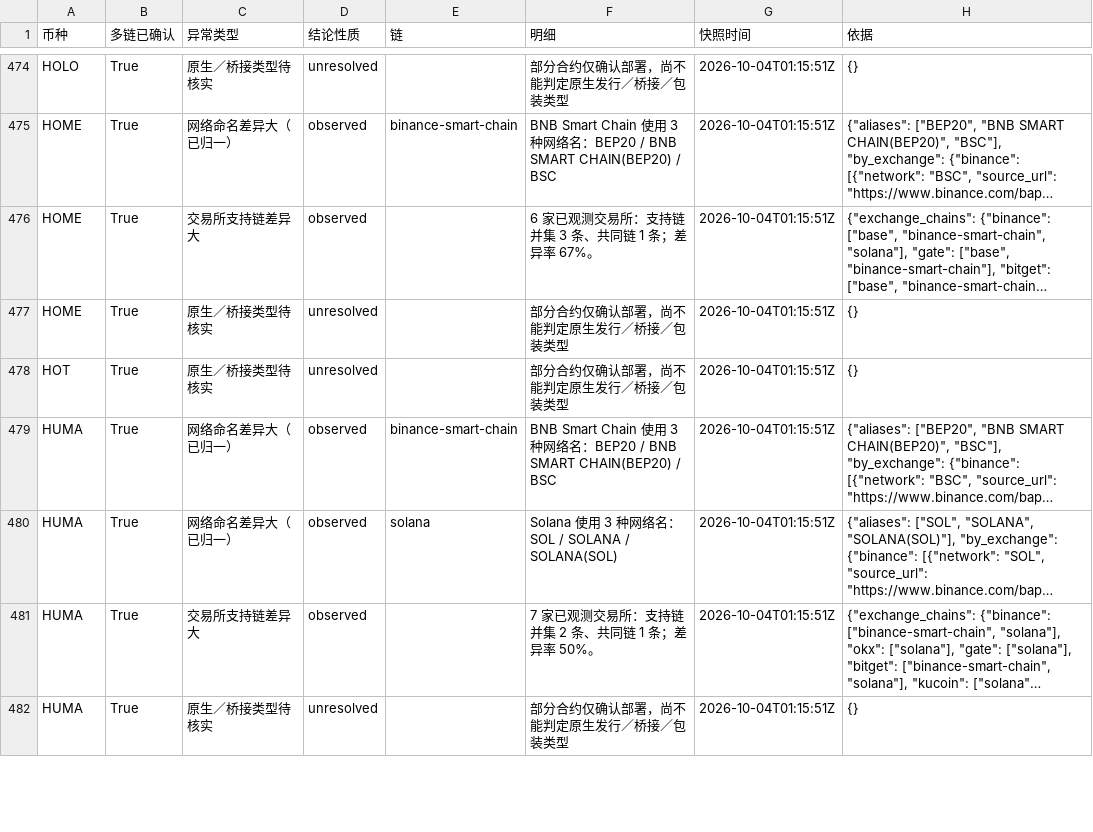
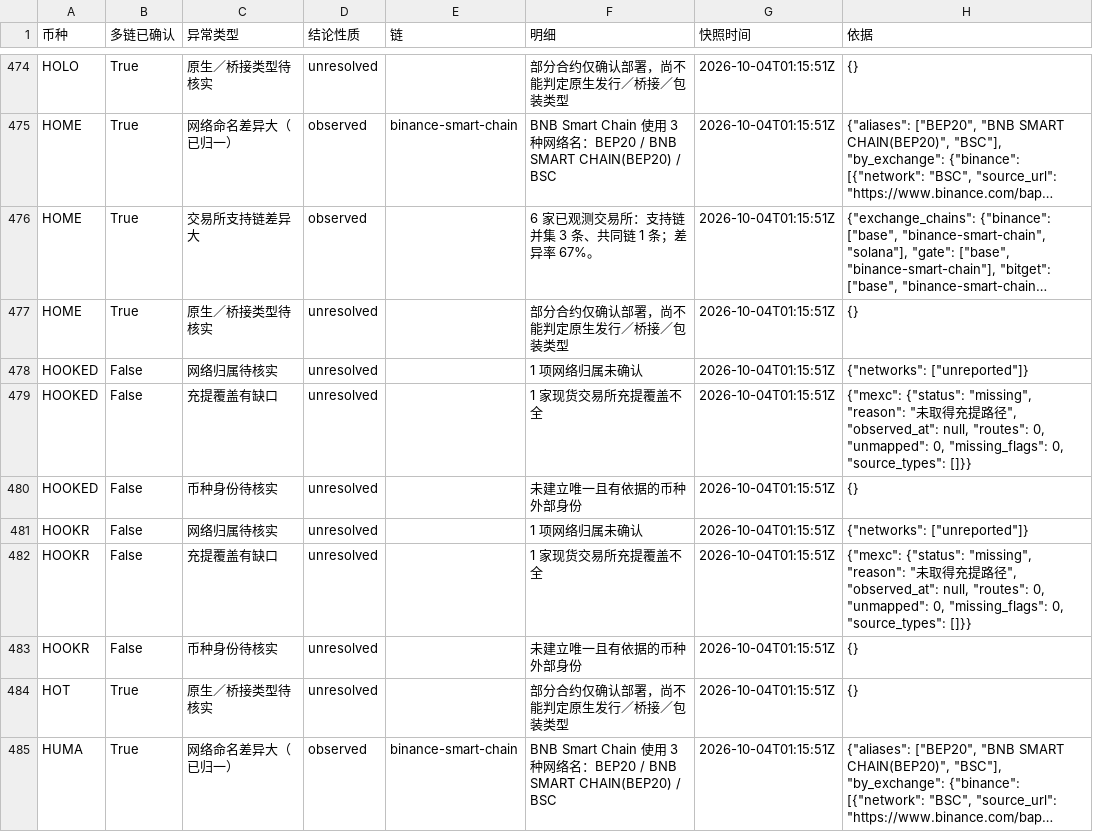
Before and after one commit to mizunoeth-me/tfund_risk_score_dashborad, a CSV file: data/asset_data_gaps.csv, drawn as a sheet; only a part is shown, gaps mark what is left out; the shorter side is filled out with more unchanged rows; long unchanged cells end in …; the diff names each change by its address in the sheet, - before the commit and + after, or states it on an @@ line.

```diff
--- a/data/asset_data_gaps.csv
+++ b/data/asset_data_gaps.csv
+row 478: HOOKED | False | 网络归属待核实 | unresolved |  | 1 项网络归属未确认 | 2026-10-04T01:15:51Z | {"networks": ["unreported"]}
+row 479: HOOKED | False | 充提覆盖有缺口 | unresolved |  | 1 家现货交易所充提覆盖不全 | 2026-10-04T01:15:51Z | {"mexc": {"status": "missing", "reason": "未取得充提路径", "observed_at": null, "routes": 0, "unmapped": 0, "missing_flags": 0, "source_types": []}}
+row 480: HOOKED | False | 币种身份待核实 | unresolved |  | 未建立唯一且有依据的币种外部身份 | 2026-10-04T01:15:51Z | {}
+row 481: HOOKR | False | 网络归属待核实 | unresolved |  | 1 项网络归属未确认 | 2026-10-04T01:15:51Z | {"networks": ["unreported"]}
+row 482: HOOKR | False | 充提覆盖有缺口 | unresolved |  | 1 家现货交易所充提覆盖不全 | 2026-10-04T01:15:51Z | {"mexc": {"status": "missing", "reason": "未取得充提路径", "observed_at": null, "routes": 0, "unmapped": 0, "missing_flags": 0, "source_types": []}}
+row 483: HOOKR | False | 币种身份待核实 | unresolved |  | 未建立唯一且有依据的币种外部身份 | 2026-10-04T01:15:51Z | {}
```
Also changed, not shown: 8 other files.
